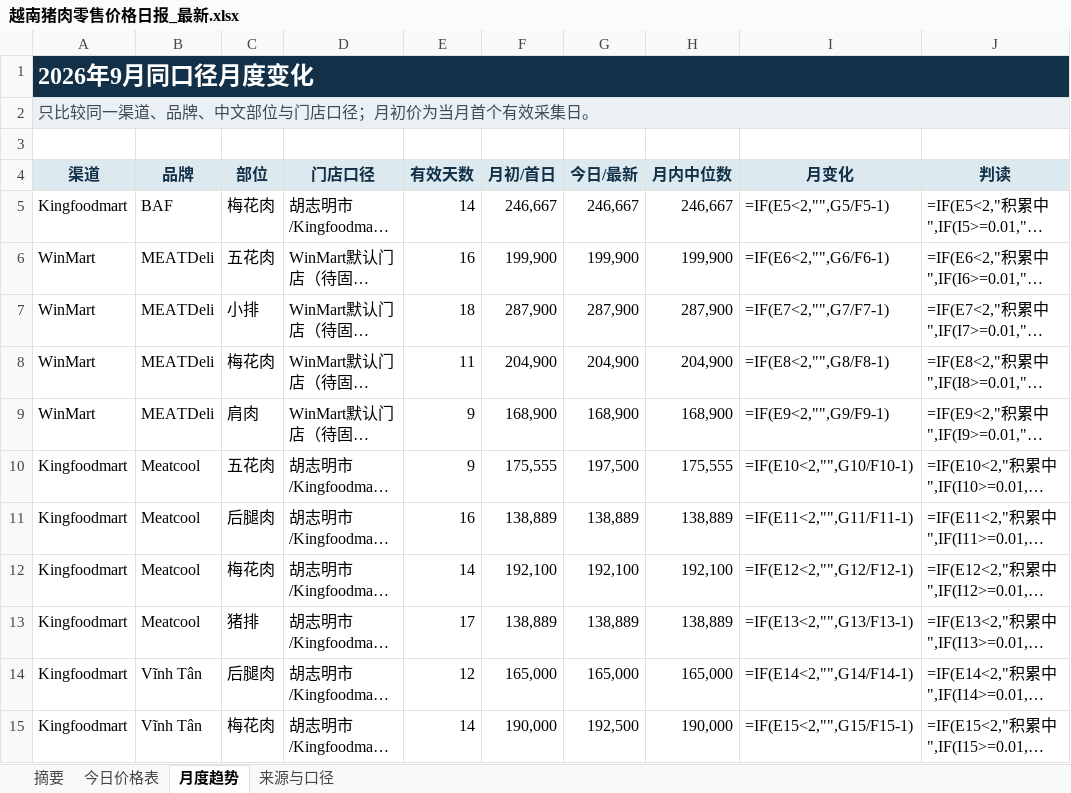
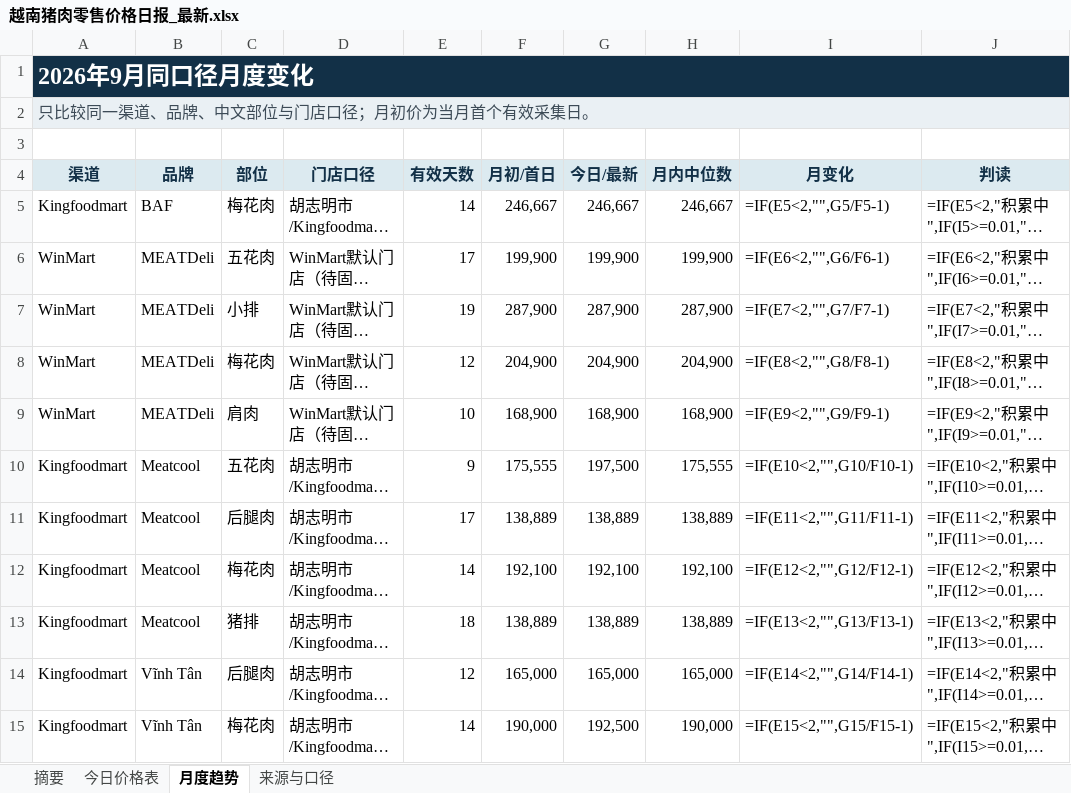
Before and after one commit to youxing2026-collab/vietnam-pig-reports, an Excel workbook: reports/越南猪肉零售价格日报_最新.xlsx, sheet 月度趋势, drawn as a sheet; only a part is shown; long unchanged cells end in …; values as stored, in another font and other column widths than the file's, no borders; formulas without a stored value are shown as written; conditional formats not drawn; the diff names each change by its address in the sheet, - before the commit and + after, or states it on an @@ line.

```diff
--- a/reports/越南猪肉零售价格日报_最新.xlsx (sheet 月度趋势)
+++ b/reports/越南猪肉零售价格日报_最新.xlsx (sheet 月度趋势)
-E6 (有效天数): 16
+E6 (有效天数): 17
-E7 (有效天数): 18
+E7 (有效天数): 19
-E8 (有效天数): 11
+E8 (有效天数): 12
-E9 (有效天数): 9
+E9 (有效天数): 10
-E11 (有效天数): 16
+E11 (有效天数): 17
-E13 (有效天数): 17
+E13 (有效天数): 18
```
Also changed, not shown: sheet 摘要, sheet 今日价格表, 1 other file.
